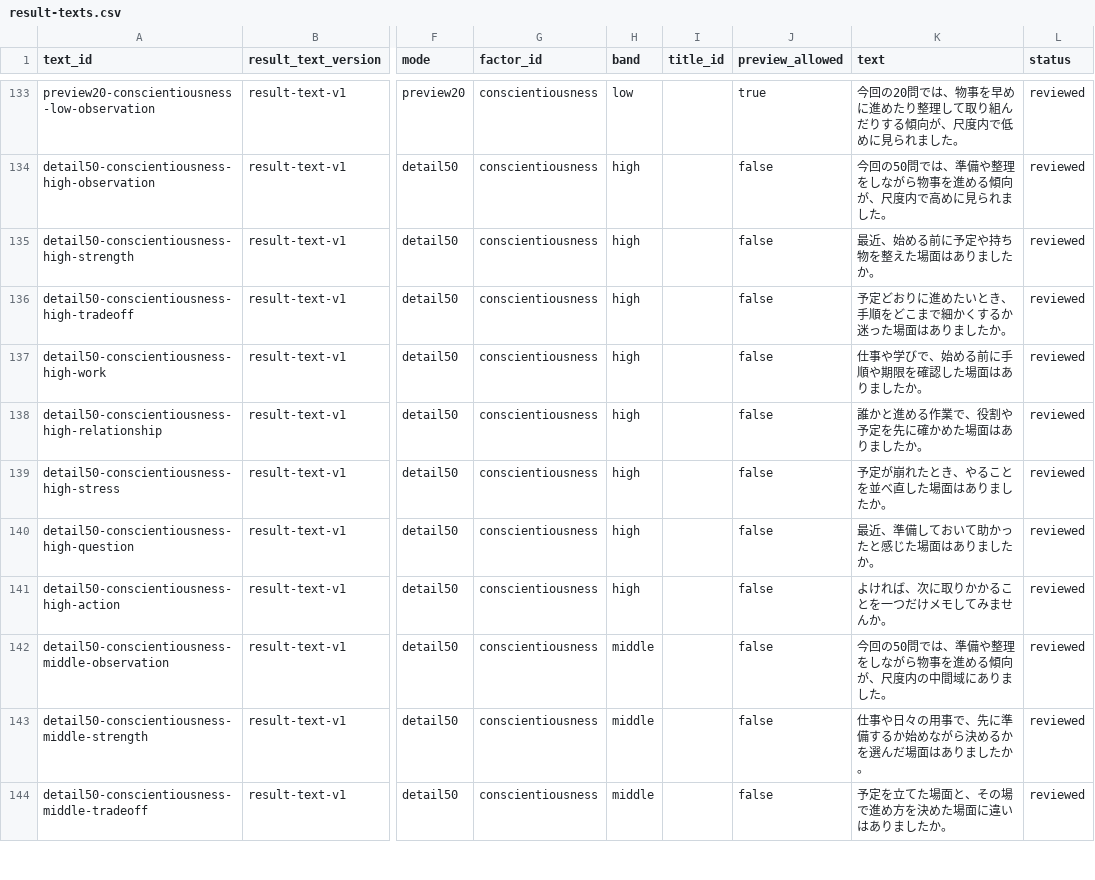
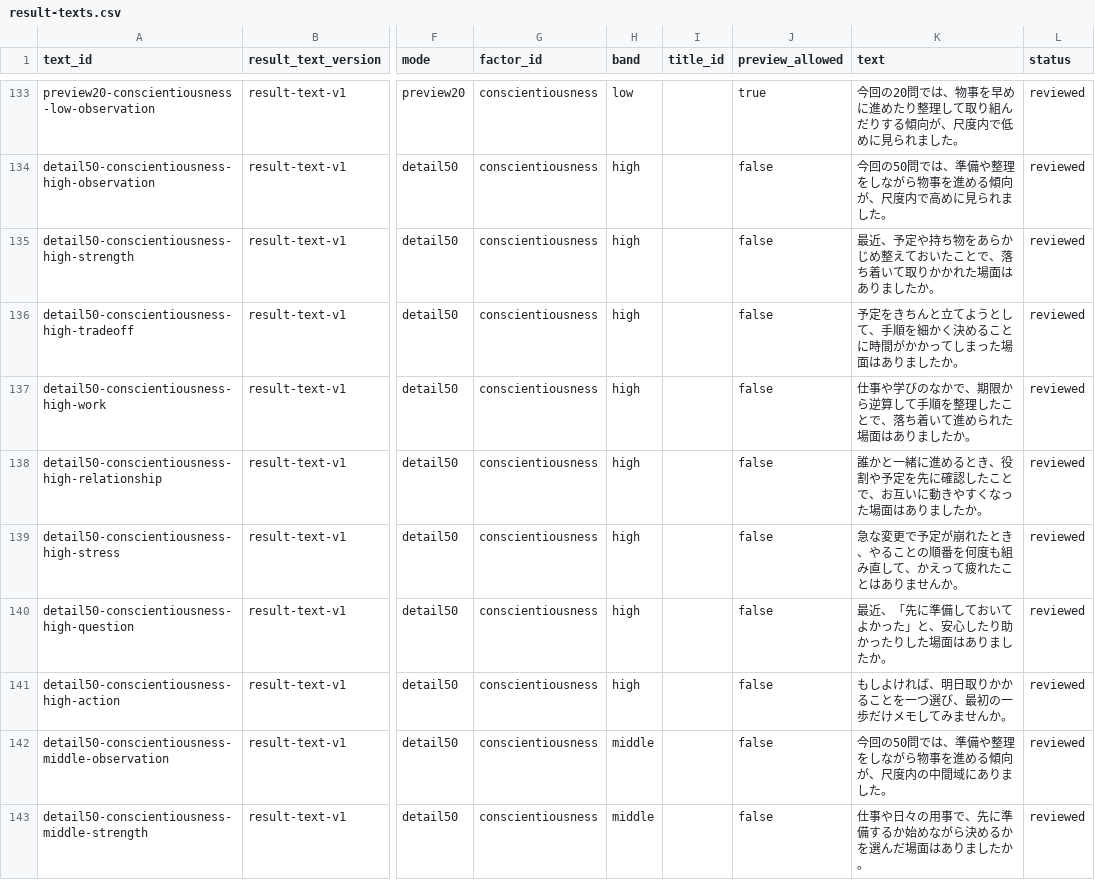
Before and after one commit to gerupon-lgtm/big-five, a CSV file: content/source/result-texts/result-text-v1/result-texts.csv, drawn as a sheet; only a part is shown, gaps mark what is left out; the shorter side is filled out with more unchanged rows; the diff names each change by its address in the sheet, - before the commit and + after, or states it on an @@ line.

Commit message:
content: revise Q-006 high conscientiousness copy

```diff
--- a/content/source/result-texts/result-text-v1/result-texts.csv
+++ b/content/source/result-texts/result-text-v1/result-texts.csv
-K135 (text): 最近、始める前に予定や持ち物を整えた場面はありましたか。
+K135 (text): 最近、予定や持ち物をあらかじめ整えておいたことで、落ち着いて取りかかれた場面はありましたか。
-K136 (text): 予定どおりに進めたいとき、手順をどこまで細かくするか迷った場面はありましたか。
+K136 (text): 予定をきちんと立てようとして、手順を細かく決めることに時間がかかってしまった場面はありましたか。
-K137 (text): 仕事や学びで、始める前に手順や期限を確認した場面はありましたか。
+K137 (text): 仕事や学びのなかで、期限から逆算して手順を整理したことで、落ち着いて進められた場面はありましたか。
-K138 (text): 誰かと進める作業で、役割や予定を先に確かめた場面はありましたか。
+K138 (text): 誰かと一緒に進めるとき、役割や予定を先に確認したことで、お互いに動きやすくなった場面はありましたか。
-K139 (text): 予定が崩れたとき、やることを並べ直した場面はありましたか。
+K139 (text): 急な変更で予定が崩れたとき、やることの順番を何度も組み直して、かえって疲れたことはありませんか。
-K140 (text): 最近、準備しておいて助かったと感じた場面はありましたか。
+K140 (text): 最近、「先に準備しておいてよかった」と、安心したり助かったりした場面はありましたか。
-K141 (text): よければ、次に取りかかることを一つだけメモしてみませんか。
+K141 (text): もしよければ、明日取りかかることを一つ選び、最初の一歩だけメモしてみませんか。
```
Also changed, not shown: 2 other files.
